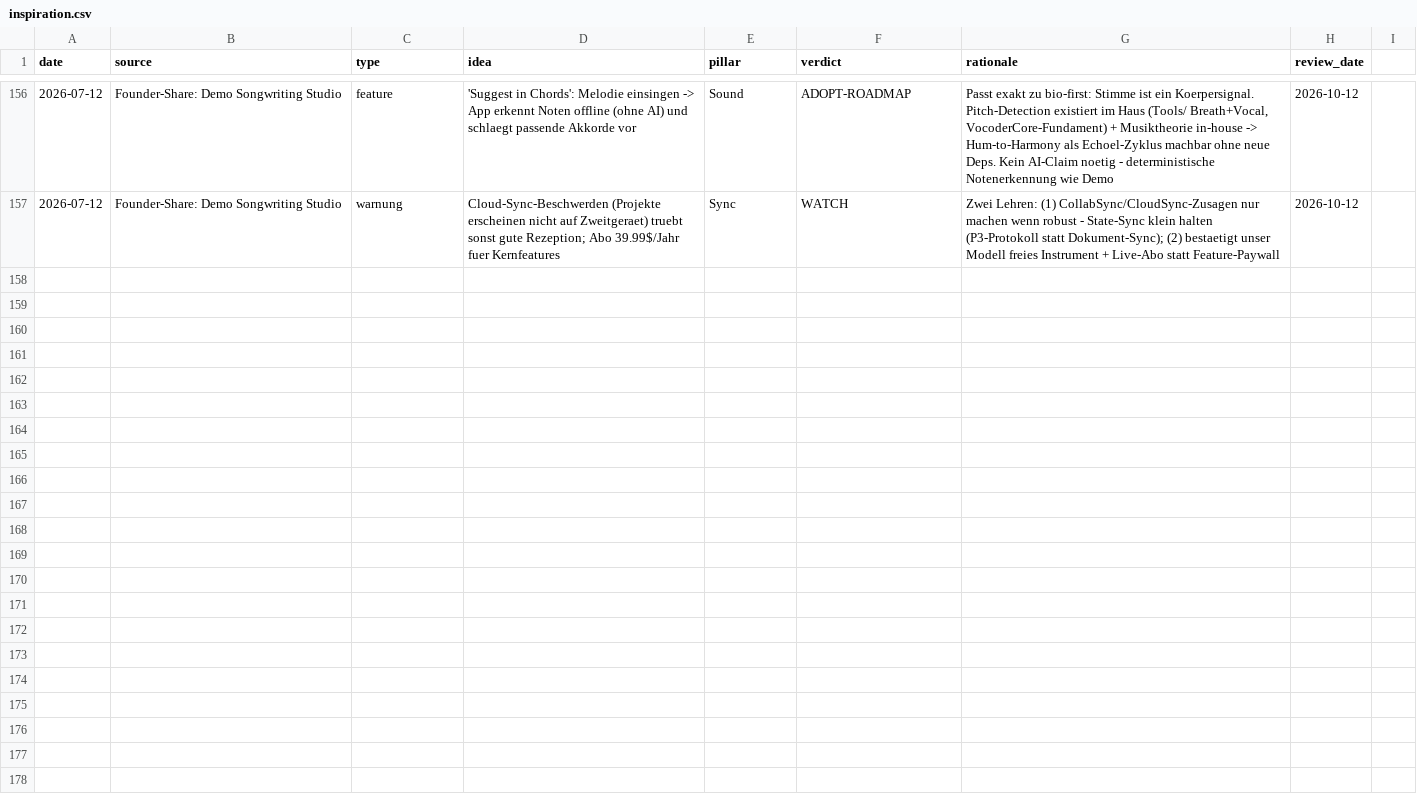
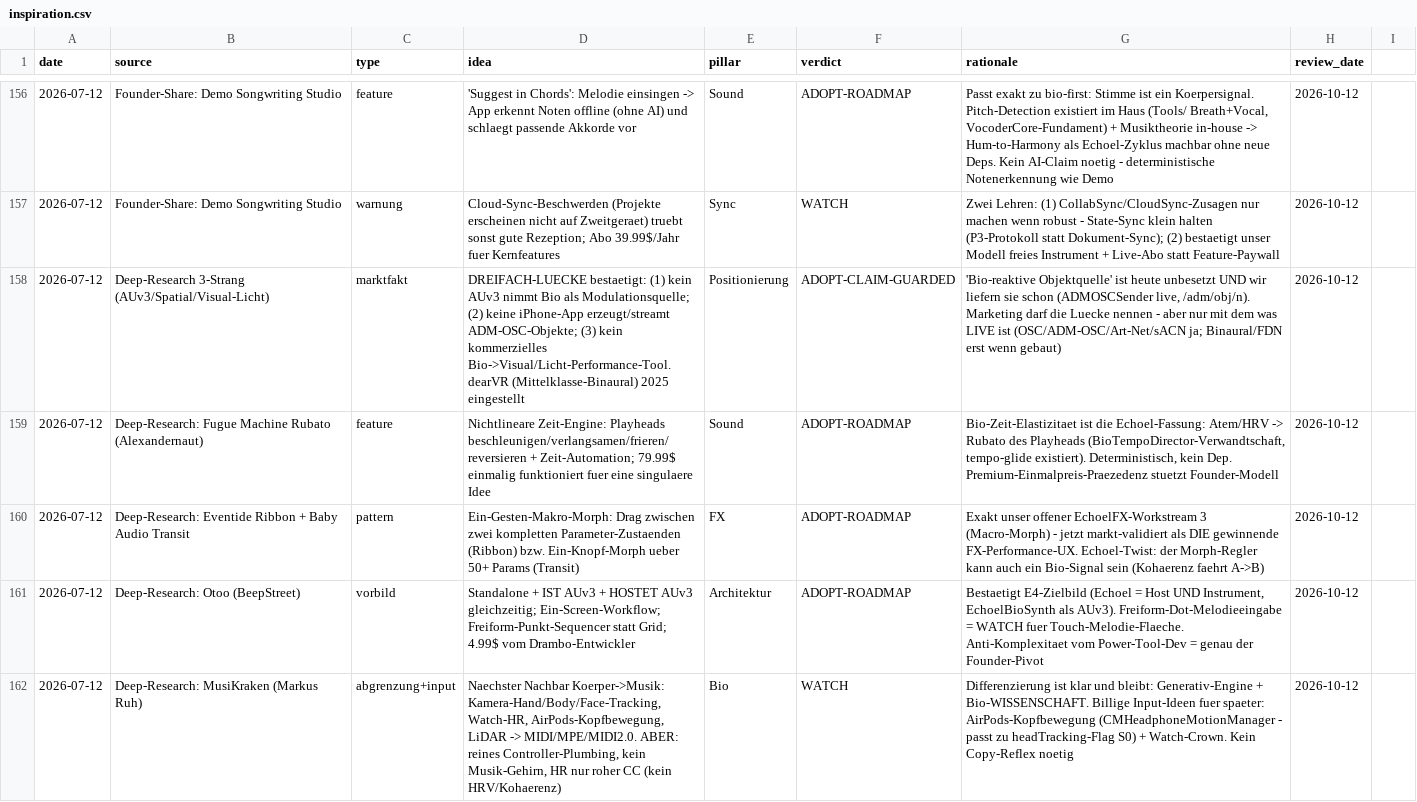
Before and after one commit to vibrationalforce/blab-ios-app, a CSV file: inspiration.csv, drawn as a sheet; only a part is shown, gaps mark what is left out; the diff covers the shown part only; the diff names each change by its address in the sheet, - before the commit and + after, or states it on an @@ line.

```diff
--- a/inspiration.csv
+++ b/inspiration.csv
+row 158: 2026-07-12 | Deep-Research 3-Strang (AUv3/Spatial/Visual-Licht) | marktfakt | DREIFACH-LUECKE bestaetigt: (1) kein AUv3 nimmt Bio als Modulationsquelle; (2) keine iPhone-App erzeugt/streamt ADM-OSC-Objekte; (3) kein kommerzielles Bio->Visual/Licht-Performance-Tool. dearVR (Mittelklasse-Binaural) 2025 eingestellt | Positionierung | ADOPT-CLAIM-GUARDED | 'Bio-reaktive Objektquelle' ist heute unbesetzt UND wir liefern sie schon (ADMOSCSender live, /adm/obj/n). Marketing darf die Luecke nennen - aber nur mit dem was LIVE ist (OSC/ADM-OSC/Art-Net/sACN ja; Binaural/FDN erst wenn gebaut) | 2026-10-12
+row 159: 2026-07-12 | Deep-Research: Fugue Machine Rubato (Alexandernaut) | feature | Nichtlineare Zeit-Engine: Playheads beschleunigen/verlangsamen/frieren/reversieren + Zeit-Automation; 79.99$ einmalig funktioniert fuer eine singulaere Idee | Sound | ADOPT-ROADMAP | Bio-Zeit-Elastizitaet ist die Echoel-Fassung: Atem/HRV -> Rubato des Playheads (BioTempoDirector-Verwandtschaft, tempo-glide existiert). Deterministisch, kein Dep. Premium-Einmalpreis-Praezedenz stuetzt Founder-Modell | 2026-10-12
+row 160: 2026-07-12 | Deep-Research: Eventide Ribbon + Baby Audio Transit | pattern | Ein-Gesten-Makro-Morph: Drag zwischen zwei kompletten Parameter-Zustaenden (Ribbon) bzw. Ein-Knopf-Morph ueber 50+ Params (Transit) | FX | ADOPT-ROADMAP | Exakt unser offener EchoelFX-Workstream 3 (Macro-Morph) - jetzt markt-validiert als DIE gewinnende FX-Performance-UX. Echoel-Twist: der Morph-Regler kann auch ein Bio-Signal sein (Kohaerenz faehrt A->B) | 2026-10-12
+row 161: 2026-07-12 | Deep-Research: Otoo (BeepStreet) | vorbild | Standalone + IST AUv3 + HOSTET AUv3 gleichzeitig; Ein-Screen-Workflow; Freiform-Punkt-Sequencer statt Grid; 4.99$ vom Drambo-Entwickler | Architektur | ADOPT-ROADMAP | Bestaetigt E4-Zielbild (Echoel = Host UND Instrument, EchoelBioSynth als AUv3). Freiform-Dot-Melodieeingabe = WATCH fuer Touch-Melodie-Flaeche. Anti-Komplexitaet vom Power-Tool-Dev = genau der Founder-Pivot | 2026-10-12
+row 162: 2026-07-12 | Deep-Research: MusiKraken (Markus Ruh) | abgrenzung+input | Naechster Nachbar Koerper->Musik: Kamera-Hand/Body/Face-Tracking, Watch-HR, AirPods-Kopfbewegung, LiDAR -> MIDI/MPE/MIDI2.0. ABER: reines Controller-Plumbing, kein Musik-Gehirn, HR nur roher CC (kein HRV/Kohaerenz) | Bio | WATCH | Differenzierung ist klar und bleibt: Generativ-Engine + Bio-WISSENSCHAFT. Billige Input-Ideen fuer spaeter: AirPods-Kopfbewegung (CMHeadphoneMotionManager - passt zu headTracking-Flag S0) + Watch-Crown. Kein Copy-Reflex noetig | 2026-10-12
```
Also changed, not shown: 4 added rows elsewhere in this file, 1 other file.
